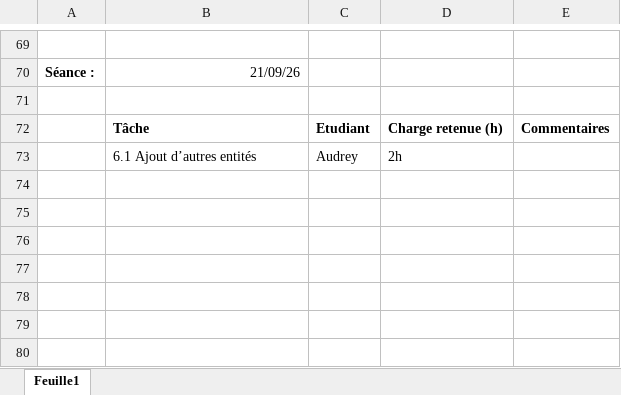
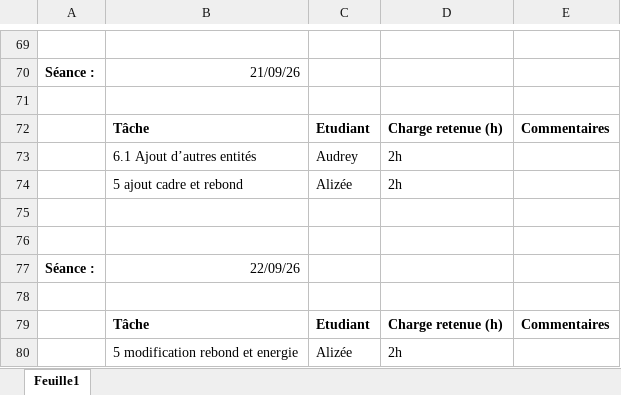
Before and after one commit to Dragon-de-rage/Moteur-de-jeu-2D, an Excel workbook: Matrice des tâches.xlsx, sheet Feuille1, drawn as a sheet; only a part is shown, gaps mark what is left out; values as stored, in another font and other column widths than the file's, no borders; the diff names each change by its address in the sheet, - before the commit and + after, or states it on an @@ line.

Commit message:
mise a jour de la matrice des taches

```diff
--- a/Matrice des tâches.xlsx (sheet Feuille1)
+++ b/Matrice des tâches.xlsx (sheet Feuille1)
+row 74:  | 5 ajout cadre et rebond | Alizée | 2h
+row 75: (empty)
+row 76: (empty)
+row 77: Séance : | 22/09/26
+row 78: (empty)
+row 79:  | Tâche | Etudiant | Charge retenue (h) | Commentaires
+row 80:  | 5 modification rebond et energie | Alizée | 2h
```
